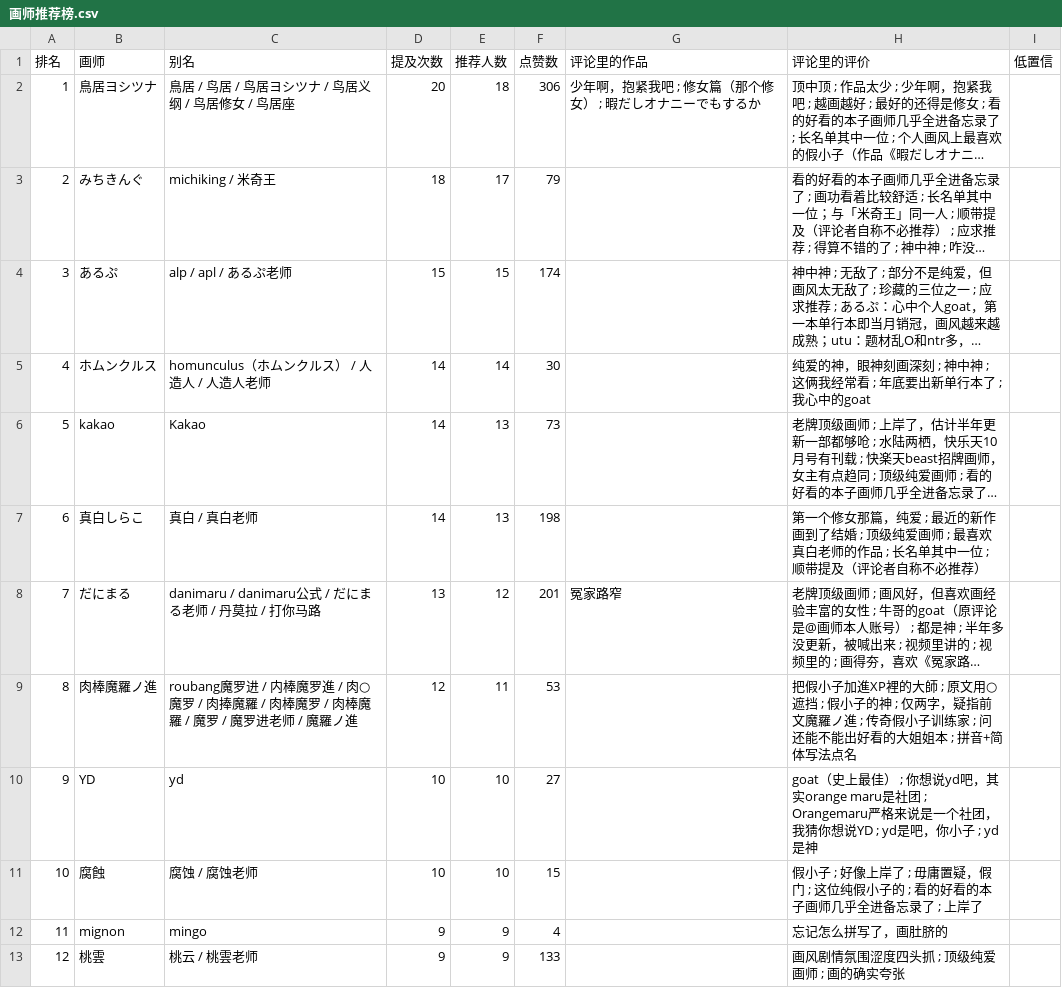
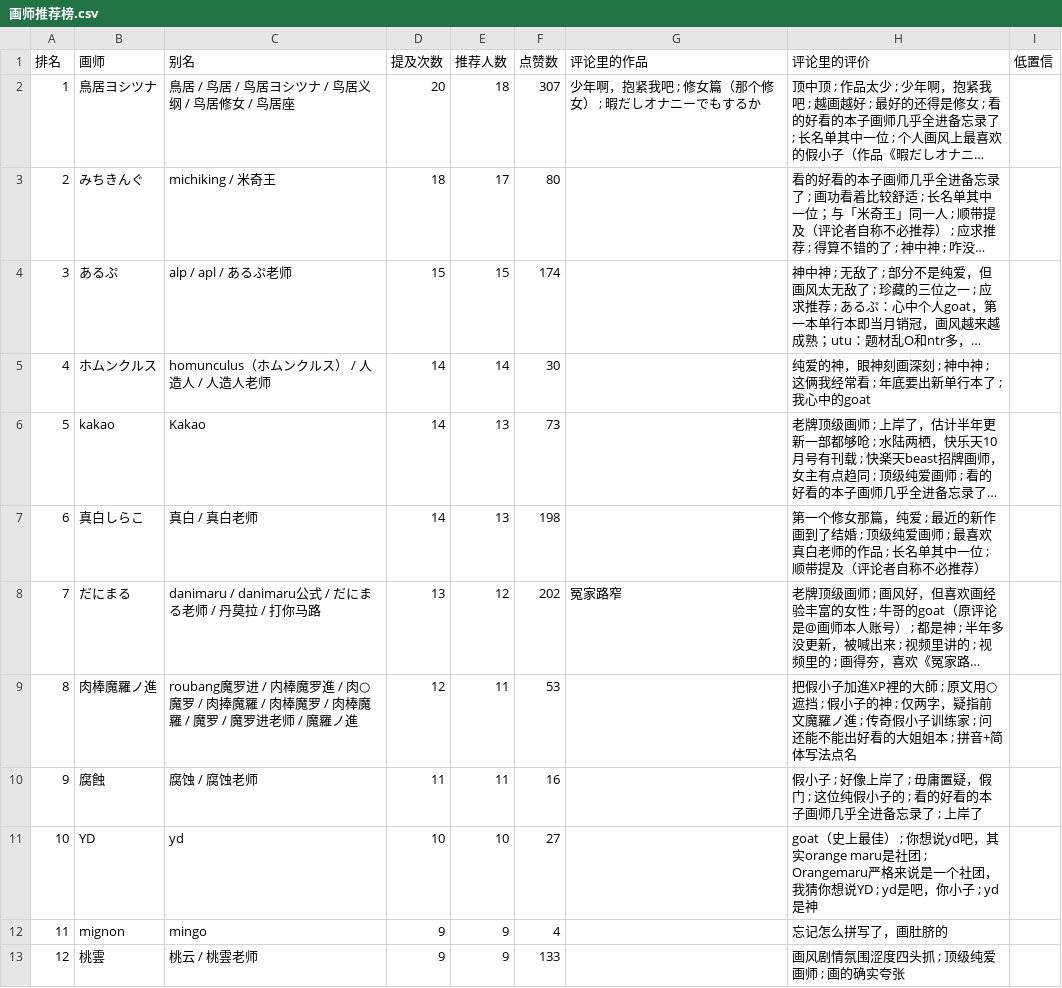
Before and after one commit to me1dlinger/bili-painter-recs, a CSV file: 画师推荐榜.csv, drawn as a sheet; only a part is shown; long unchanged cells end in …; the diff covers the shown part only; the diff names each change by its address in the sheet, - before the commit and + after, or states it on an @@ line.

Commit message:
data: 更新评论区画师数据 2026-11-04 15:01

```diff
--- a/画师推荐榜.csv
+++ b/画师推荐榜.csv
-F2 (点赞数): 306
+F2 (点赞数): 307
-F3 (点赞数): 79
+F3 (点赞数): 80
-F8 (点赞数): 201
+F8 (点赞数): 202
-B10 (画师): YD
+B10 (画师): 腐蝕
-C10 (别名): yd
+C10 (别名): 腐蚀 / 腐蚀老师
-D10 (提及次数): 10
+D10 (提及次数): 11
-E10 (推荐人数): 10
+E10 (推荐人数): 11
-F10 (点赞数): 27
+F10 (点赞数): 16
-H10 (评论里的评价): goat（史上最佳） ; 你想说yd吧，其实orange maru是社团 ; Orangemaru严格来说是一个社团，我猜你想说YD ; yd是吧，你小子 ; yd是神
+H10 (评论里的评价): 假小子 ; 好像上岸了 ; 毋庸置疑，假门 ; 这位纯假小子的 ; 看的好看的本子画师几乎全进备忘录了 ; 上岸了
-B11 (画师): 腐蝕
+B11 (画师): YD
-C11 (别名): 腐蚀 / 腐蚀老师
+C11 (别名): yd
-F11 (点赞数): 15
+F11 (点赞数): 27
-H11 (评论里的评价): 假小子 ; 好像上岸了 ; 毋庸置疑，假门 ; 这位纯假小子的 ; 看的好看的本子画师几乎全进备忘录了 ; 上岸了
+H11 (评论里的评价): goat（史上最佳） ; 你想说yd吧，其实orange maru是社团 ; Orangemaru严格来说是一个社团，我猜你想说YD ; yd是吧，你小子 ; yd是神
```
Also changed, not shown: 12 edited cells elsewhere in this file, 8 other files.
